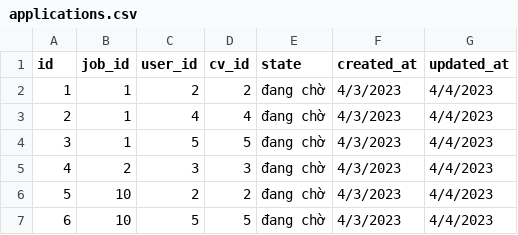
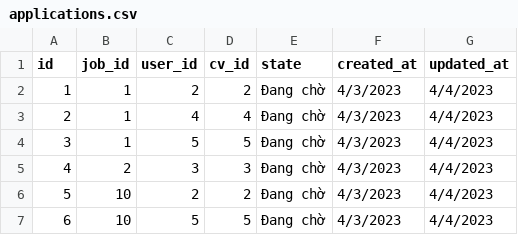
Before and after one commit to bao8816/job-recommendation-backend, a CSV file: database/seeding_data/applications.csv, drawn as a sheet.

Commit message:
fix application

```diff
--- a/database/seeding_data/applications.csv
+++ b/database/seeding_data/applications.csv
@@ -1,7 +1,7 @@
 id,job_id,user_id,cv_id,state,created_at,updated_at
-1,1,2,2,đang chờ,4/3/2023,4/4/2023
-2,1,4,4,đang chờ,4/3/2023,4/4/2023
-3,1,5,5,đang chờ,4/3/2023,4/4/2023
-4,2,3,3,đang chờ,4/3/2023,4/4/2023
-5,10,2,2,đang chờ,4/3/2023,4/4/2023
-6,10,5,5,đang chờ,4/3/2023,4/4/2023
+1,1,2,2,Đang chờ,4/3/2023,4/4/2023
+2,1,4,4,Đang chờ,4/3/2023,4/4/2023
+3,1,5,5,Đang chờ,4/3/2023,4/4/2023
+4,2,3,3,Đang chờ,4/3/2023,4/4/2023
+5,10,2,2,Đang chờ,4/3/2023,4/4/2023
+6,10,5,5,Đang chờ,4/3/2023,4/4/2023
```
Also changed, not shown: 5 other files.
